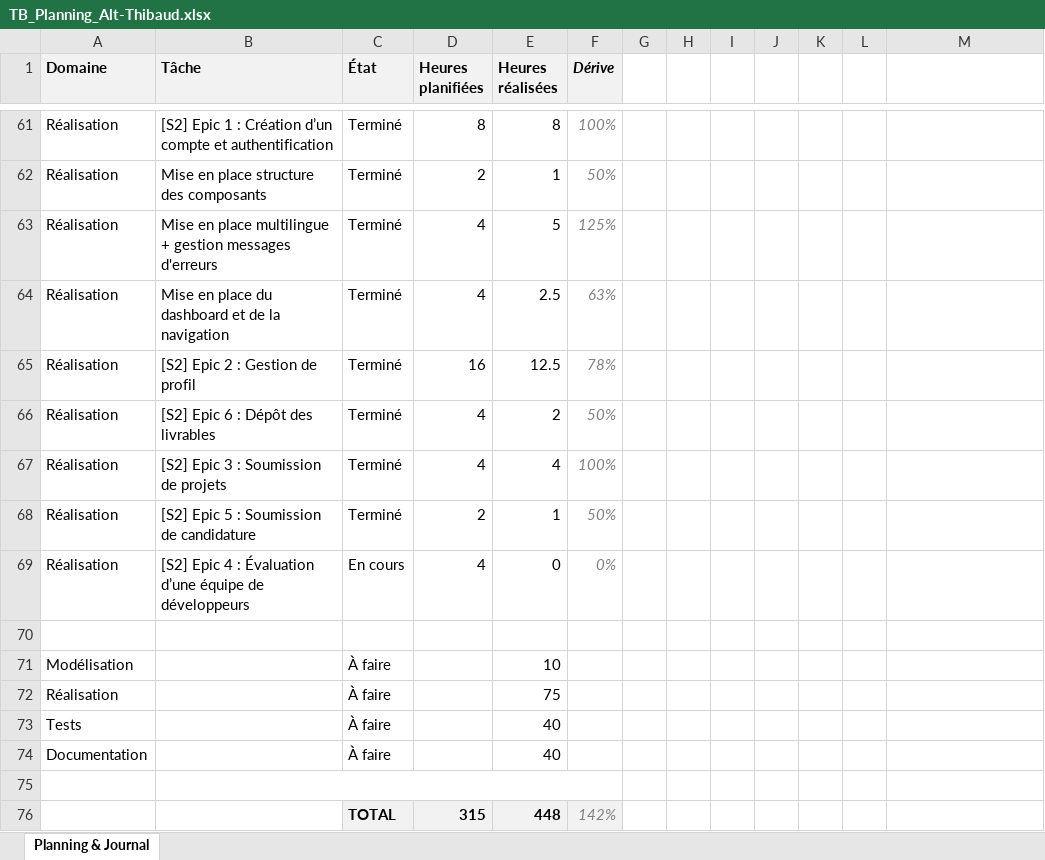
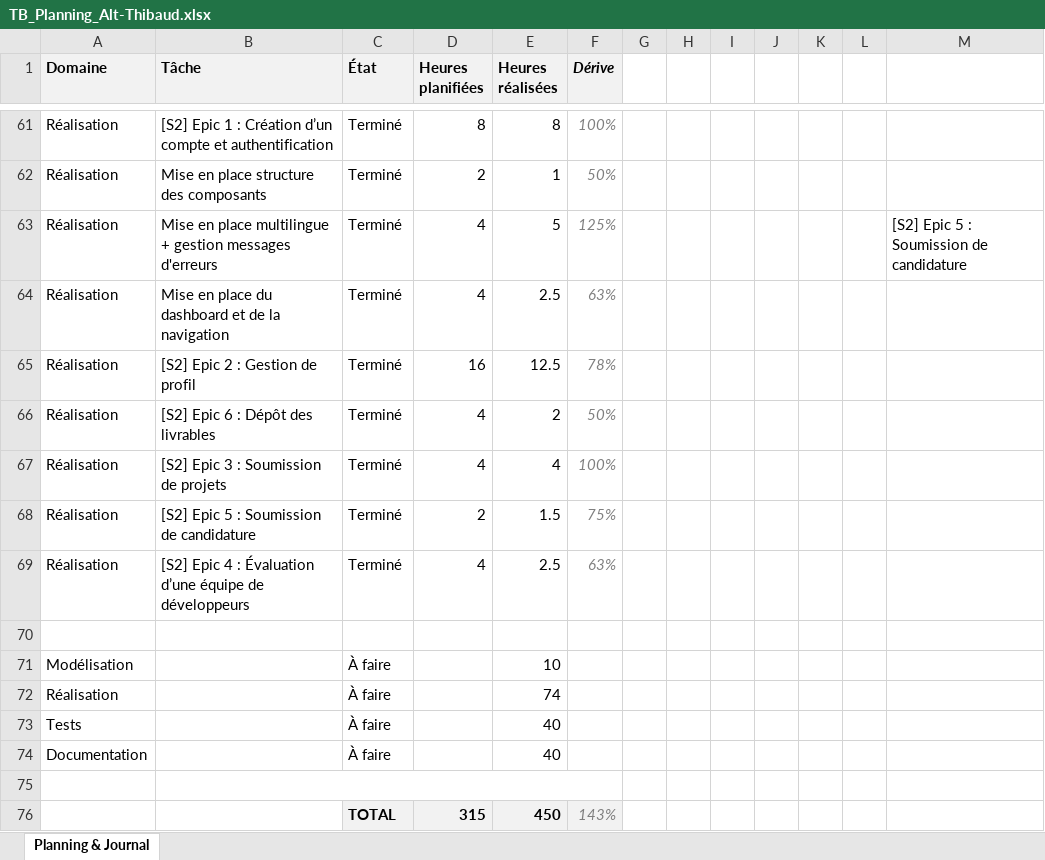
Before and after one commit to weevood/HEIG-MoonFish, an Excel workbook: 2.Documentation/Annexes/TB_Planning_Alt-Thibaud.xlsx, sheet Planning & Journal, drawn as a sheet; only a part is shown, gaps mark what is left out; values as stored, in another font and other column widths than the file's, no borders; conditional formats not drawn; the diff names each change by its address in the sheet, - before the commit and + after, or states it on an @@ line.

Commit message:
[S2] Epic 4 : Évaluation d’une équipe de développeurs

```diff
--- a/2.Documentation/Annexes/TB_Planning_Alt-Thibaud.xlsx (sheet Planning & Journal)
+++ b/2.Documentation/Annexes/TB_Planning_Alt-Thibaud.xlsx (sheet Planning & Journal)
-M63: (empty)
+M63: [S2] Epic 5 : Soumission de candidature
-E68 (Heures réalisées): 1
+E68 (Heures réalisées): 1.5
-F68 (Dérive): 50%
+F68 (Dérive): 75%
-C69 (État): En cours
+C69 (État): Terminé
-E69 (Heures réalisées): 0
+E69 (Heures réalisées): 2.5
-F69 (Dérive): 0%
+F69 (Dérive): 63%
-E72 (Heures réalisées): 75
+E72 (Heures réalisées): 74
-E76 (Heures réalisées): 448
+E76 (Heures réalisées): 450
-F76 (Dérive): 142%
+F76 (Dérive): 143%
```
Also changed, not shown: 7 other files.
